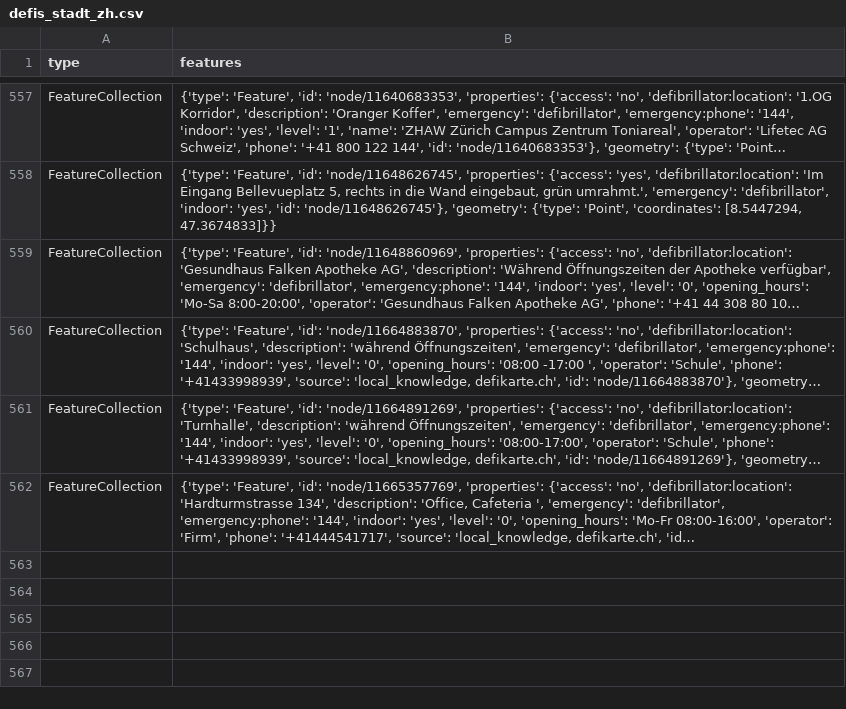
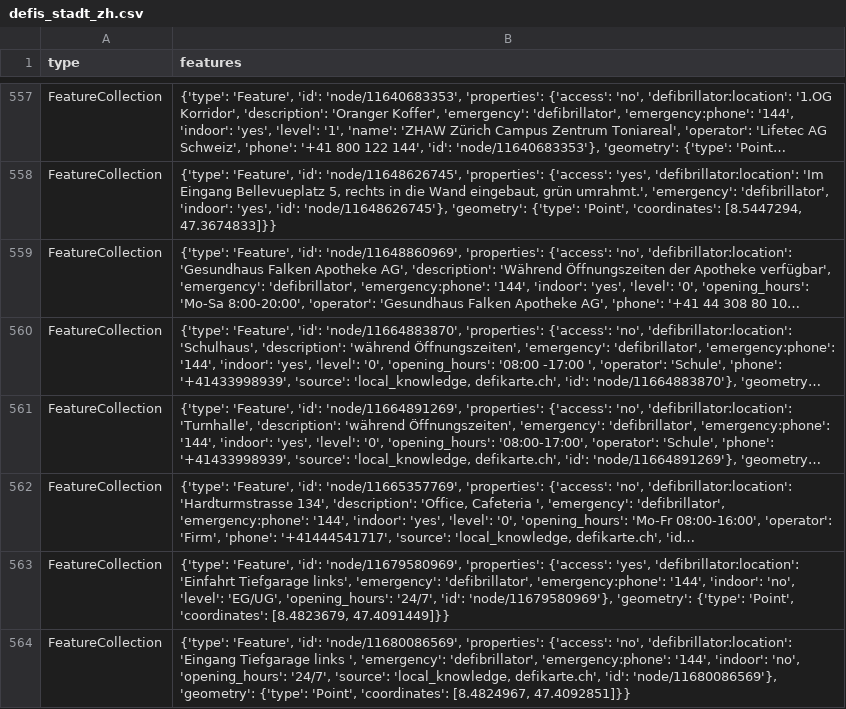
Before and after one commit to OpenBracketsCH/rescue-data, a CSV file: data/csv/defis/defis_stadt_zh.csv, drawn as a sheet; only a part is shown, gaps mark what is left out; long unchanged cells end in …; the diff names each change by its address in the sheet, - before the commit and + after, or states it on an @@ line.

```diff
--- a/data/csv/defis/defis_stadt_zh.csv
+++ b/data/csv/defis/defis_stadt_zh.csv
+row 563: FeatureCollection | {'type': 'Feature', 'id': 'node/11679580969', 'properties': {'access': 'yes', 'defibrillator:location': 'Einfahrt Tiefgarage links', 'emergency': 'defibrillator', 'emergency:phone': '144', 'indoor': 'no', 'level': 'EG/UG', 'opening_hours': '24/7', 'id': 'node/11679580969'}, 'geometry': {'type': 'Point', 'coordinates': [8.4823679, 47.4091449]}}
+row 564: FeatureCollection | {'type': 'Feature', 'id': 'node/11680086569', 'properties': {'access': 'no', 'defibrillator:location': 'Eingang Tiefgarage links ', 'emergency': 'defibrillator', 'emergency:phone': '144', 'indoor': 'no', 'opening_hours': '24/7', 'source': 'local_knowledge, defikarte.ch', 'id': 'node/11680086569'}, 'geometry': {'type': 'Point', 'coordinates': [8.4824967, 47.4092851]}}
```
Also changed, not shown: data/csv/access/gates/gates_kt_zg.csv, data/csv/kindergarten/kindergarten_dispo_srz.csv, 7 other files.
